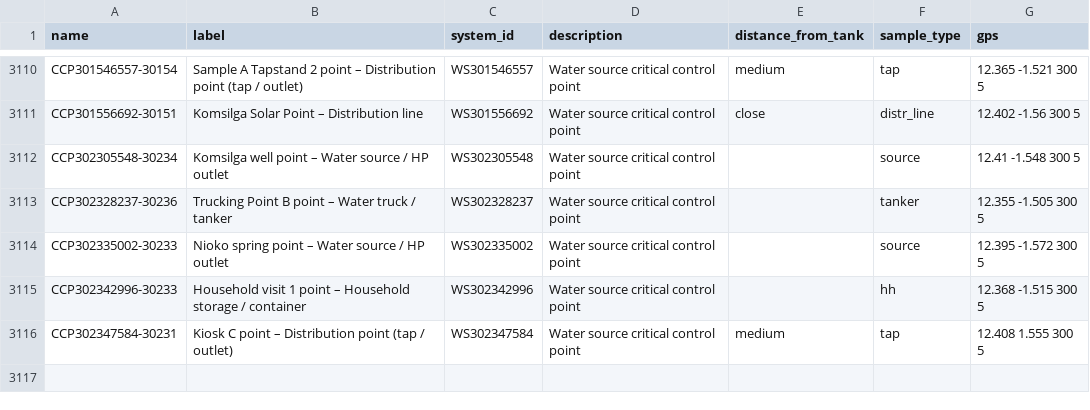
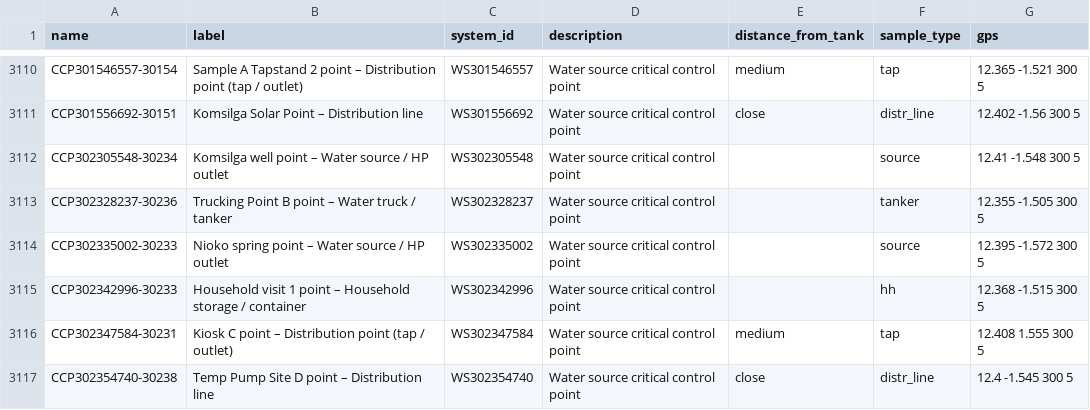
Before and after one commit to osmanburcu/Watercheck, a CSV file: data/ccp.csv, drawn as a sheet; only a part is shown, gaps mark what is left out; the diff names each change by its address in the sheet, - before the commit and + after, or states it on an @@ line.

Commit message:
Upload CSV from Power Automate

```diff
--- a/data/ccp.csv
+++ b/data/ccp.csv
+row 3117: CCP302354740-30238 | Temp Pump Site D point – Distribution line | WS302354740 | Water source critical control point | close | distr_line | 12.4 -1.545 300 5
```
